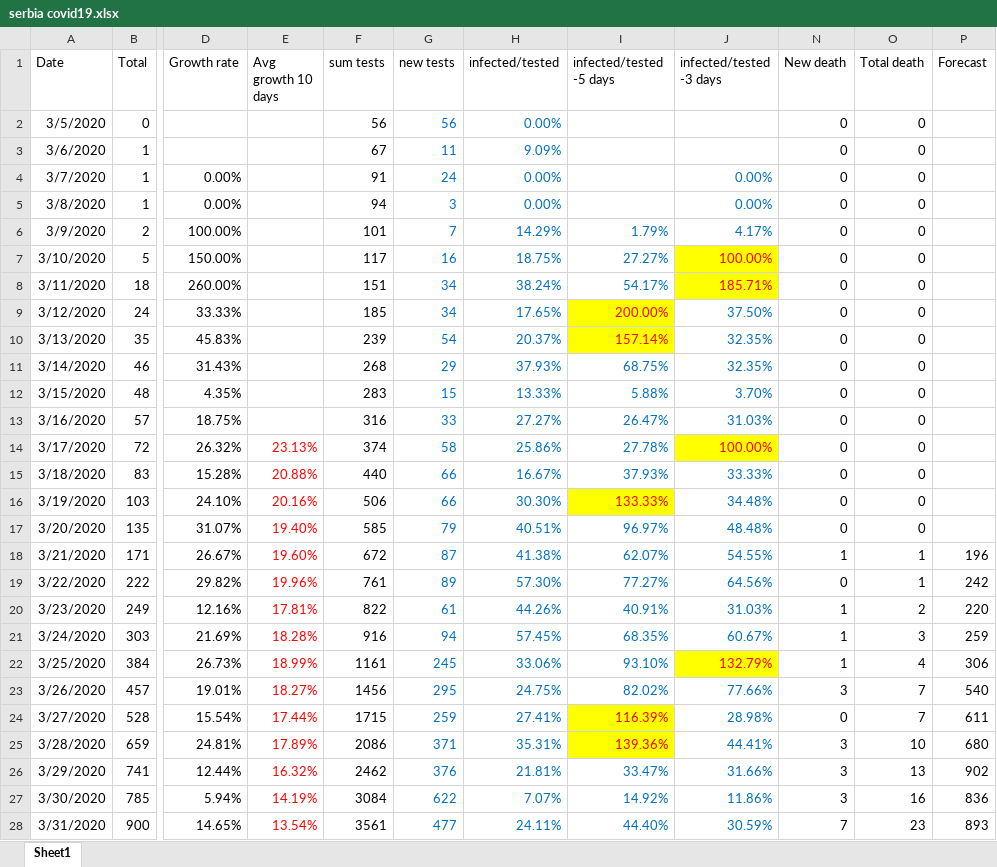
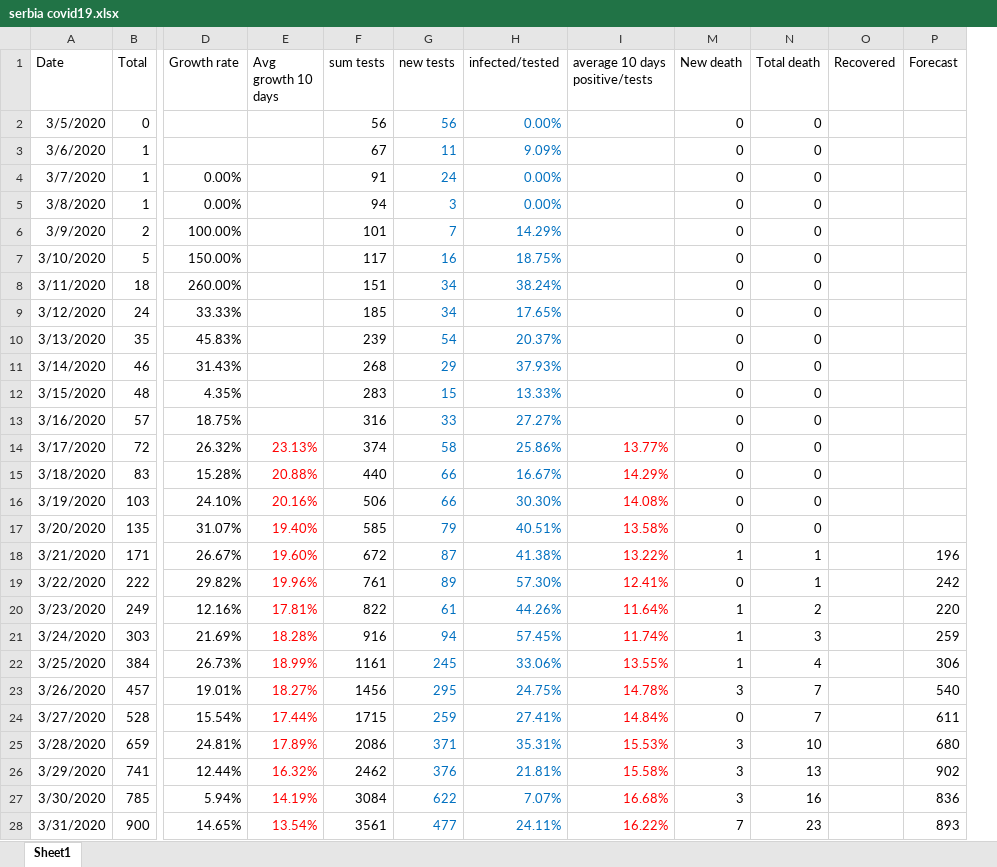
Before and after one commit to sasa-yovanovicc/covid-19, an Excel workbook: serbia covid19.xlsx, sheet Sheet1, drawn as a sheet; only a part is shown, gaps mark what is left out; values as stored, in another font and other column widths than the file's, no borders; charts and pictures not drawn; removed rows and columns are numbered as before the commit, all else as after; the diff covers the shown part only; the diff names each change by its address in the sheet, - before the commit and + after, or states it on an @@ line.

```diff
--- a/serbia covid19.xlsx (sheet Sheet1)
+++ b/serbia covid19.xlsx (sheet Sheet1)
@@ column J (infected/tested -3 days) hidden, rows 4-28: 0.00% | 0.00% | 4.17% | 100.00% | 185.71% | 37.50% | 32.35% | 32.35% | 3.70% | 31.03% | 100.00% | 33.33% | 34.48% | 48.48% | 54.55% | 64.56% | 31.03% | 60.67% | 132.79% | 77.66% | 28.98% | 44.41% | 31.66% | 11.86% | 30.59% @@
+column O (Recovered), empty
-I1: infected/tested -5 days
+I1: average 10 days positive/tests
-I6 (average 10 days positive/tests): 1.79%
+I6 (average 10 days positive/tests): (empty)
-I7 (average 10 days positive/tests): 27.27%
+I7 (average 10 days positive/tests): (empty)
-I8 (average 10 days positive/tests): 54.17%
+I8 (average 10 days positive/tests): (empty)
-I9 (average 10 days positive/tests): 200.00%
+I9 (average 10 days positive/tests): (empty)
-I9:I10 fill: #FFFF00
+I9:I10 fill: none
-I10 (average 10 days positive/tests): 157.14%
+I10 (average 10 days positive/tests): (empty)
-I11 (average 10 days positive/tests): 68.75%
+I11 (average 10 days positive/tests): (empty)
-I12 (average 10 days positive/tests): 5.88%
+I12 (average 10 days positive/tests): (empty)
-I13 (average 10 days positive/tests): 26.47%
+I13 (average 10 days positive/tests): (empty)
-I14 (average 10 days positive/tests): 27.78%
+I14 (average 10 days positive/tests): 13.77%
-I14:I15 text colour: #0070C0
+I14:I15 text colour: #FF0000
-I15 (average 10 days positive/tests): 37.93%
+I15 (average 10 days positive/tests): 14.29%
-I16 (average 10 days positive/tests): 133.33%
+I16 (average 10 days positive/tests): 14.08%
-I16 fill: #FFFF00
+I16 fill: none
-I17 (average 10 days positive/tests): 96.97%
+I17 (average 10 days positive/tests): 13.58%
-I17:I23 text colour: #0070C0
+I17:I23 text colour: #FF0000
-I18 (average 10 days positive/tests): 62.07%
+I18 (average 10 days positive/tests): 13.22%
-I19 (average 10 days positive/tests): 77.27%
+I19 (average 10 days positive/tests): 12.41%
-I20 (average 10 days positive/tests): 40.91%
+I20 (average 10 days positive/tests): 11.64%
-I21 (average 10 days positive/tests): 68.35%
+I21 (average 10 days positive/tests): 11.74%
-I22 (average 10 days positive/tests): 93.10%
+I22 (average 10 days positive/tests): 13.55%
-I23 (average 10 days positive/tests): 82.02%
+I23 (average 10 days positive/tests): 14.78%
-I24 (average 10 days positive/tests): 116.39%
+I24 (average 10 days positive/tests): 14.84%
-I24:I25 fill: #FFFF00
+I24:I25 fill: none
-I25 (average 10 days positive/tests): 139.36%
+I25 (average 10 days positive/tests): 15.53%
-I26 (average 10 days positive/tests): 33.47%
+I26 (average 10 days positive/tests): 15.58%
-I26:I28 text colour: #0070C0
+I26:I28 text colour: #FF0000
-I27 (average 10 days positive/tests): 14.92%
+I27 (average 10 days positive/tests): 16.68%
-I28 (average 10 days positive/tests): 44.40%
+I28 (average 10 days positive/tests): 16.22%
```
Also changed, not shown: 1 edited cell and cell formats elsewhere in this sheet, formulas that keep their value, charts or pictures, 1 other file.
